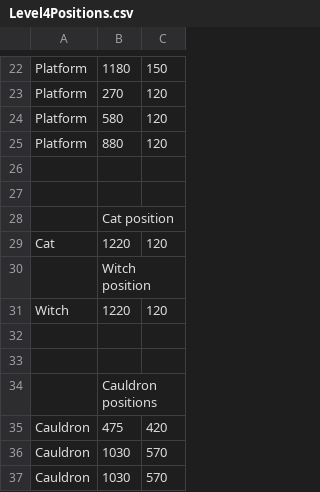
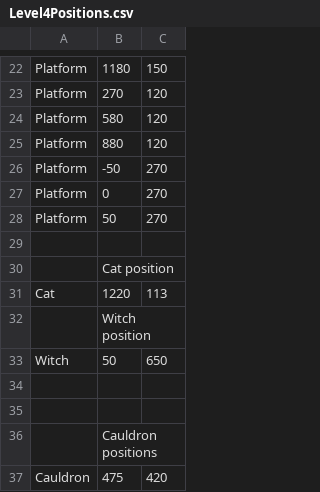
Before and after one commit to GaryMulhall/WitchWay, a CSV file: WitchWay/Levels/Level4Positions.csv, drawn as a sheet; only a part is shown, gaps mark what is left out; the shorter side is filled out with more unchanged rows; the diff covers the shown part only.

```diff
--- a/WitchWay/Levels/Level4Positions.csv
+++ b/WitchWay/Levels/Level4Positions.csv
@@ -25,8 +25,10 @@ Platform,580,120
 Platform,880,120
-
+Platform,-50,270
+Platform,0,270
+Platform,50,270
 
 ,Cat position,
-Cat,1220,120
+Cat,1220,113
 ,Witch position,
-Witch,1220,120
+Witch,50,650
 
```
Also changed, not shown: 2 added rows and 15 edited cells elsewhere in this file, WitchWay/Levels/Level1Positions.csv, WitchWay/Levels/Level2Positions.csv, 16 other files.
